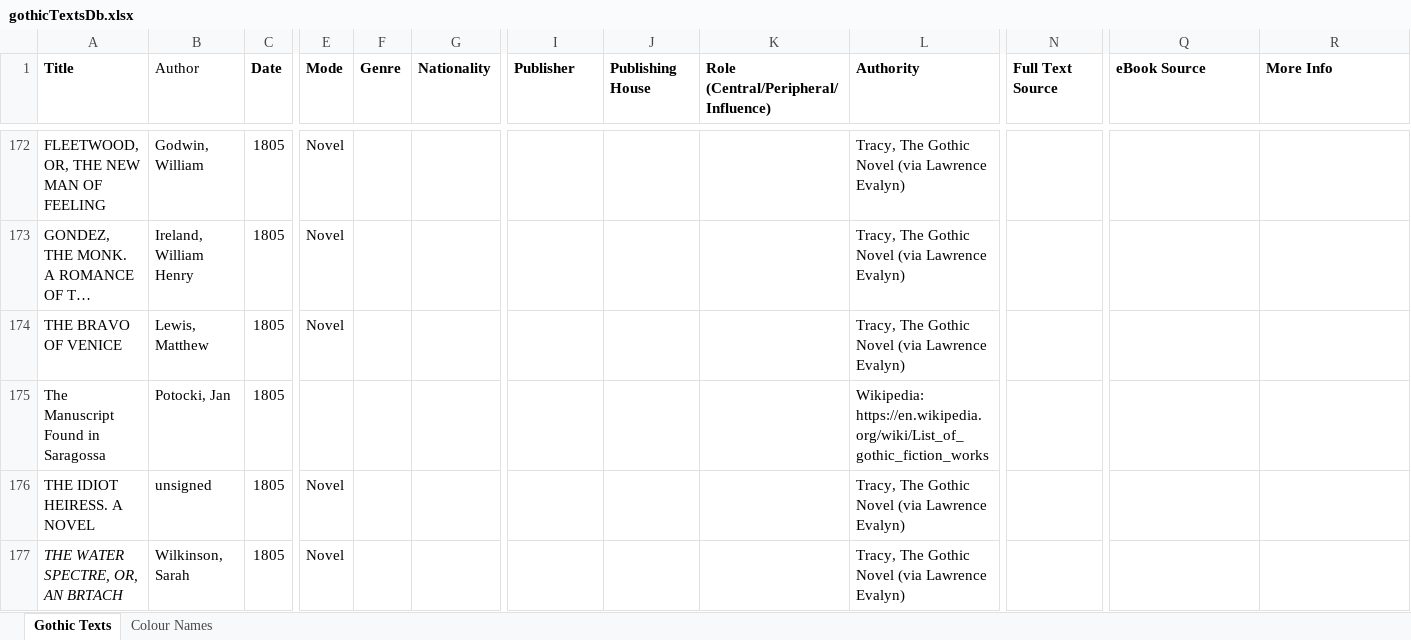
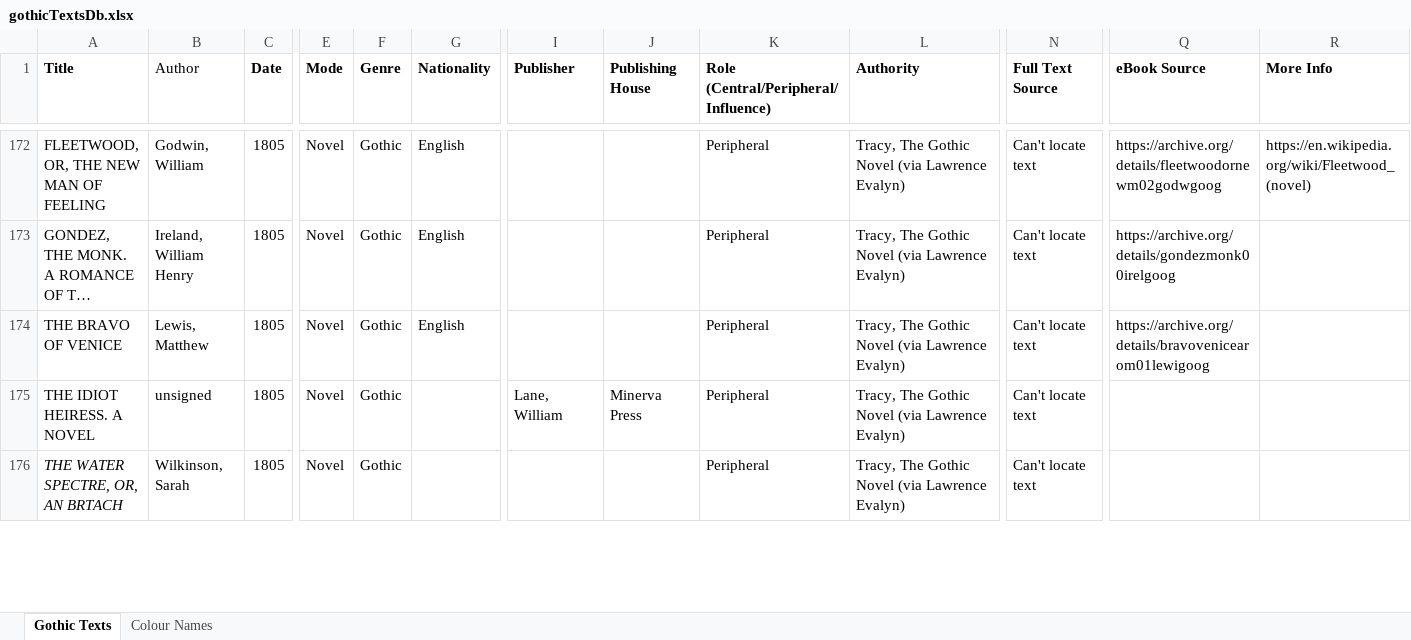
Before and after one commit to eleanorstrib/gothic, an Excel workbook: gothicTextsDb.xlsx, sheet Gothic Texts, drawn as a sheet; only a part is shown, gaps mark what is left out; long unchanged cells end in …; values as stored, in another font and other column widths than the file's, no borders; removed rows and columns are numbered as before the commit, all else as after; rows hold the shown columns only; the diff covers the shown part only; the diff names each change by its address in the sheet, - before the commit and + after, or states it on an @@ line.

```diff
--- a/gothicTextsDb.xlsx (sheet Gothic Texts)
+++ b/gothicTextsDb.xlsx (sheet Gothic Texts)
-F172:F174 (Genre): (empty)
+F172:F174 (Genre): Gothic
-G172:G174 (Nationality): (empty)
+G172:G174 (Nationality): English
-K172:K174: (empty)
+K172:K174: Peripheral
-N172:N174 (Full Text Source): (empty)
+N172:N174 (Full Text Source): Can't locate text
-Q172 (eBook Source): (empty)
+Q172 (eBook Source): https://archive.org/details/fleetwoodornewm02godwgoog
-R172 (More Info): (empty)
+R172 (More Info): https://en.wikipedia.org/wiki/Fleetwood_(novel)
-Q173 (eBook Source): (empty)
+Q173 (eBook Source): https://archive.org/details/gondezmonk00irelgoog
-Q174 (eBook Source): (empty)
+Q174 (eBook Source): https://archive.org/details/bravovenicearom01lewigoog
-row 175: The Manuscript Found in Saragossa | Potocki, Jan | 1805 |  |  |  |  |  |  | Wikipedia: https://en.wikipedia.org/wiki/List_of_gothic_fiction_works
-F175:F176 (Genre): (empty)
+F175:F176 (Genre): Gothic
-I175 (Publisher): (empty)
+I175 (Publisher): Lane, William
-J175 (Publishing House): (empty)
+J175 (Publishing House): Minerva Press
-K175:K176: (empty)
+K175:K176: Peripheral
-N175:N176 (Full Text Source): (empty)
+N175:N176 (Full Text Source): Can't locate text
```
Also changed, not shown: 1 added row, 192 edited cells and cell formats elsewhere in this sheet, 1 other file.
